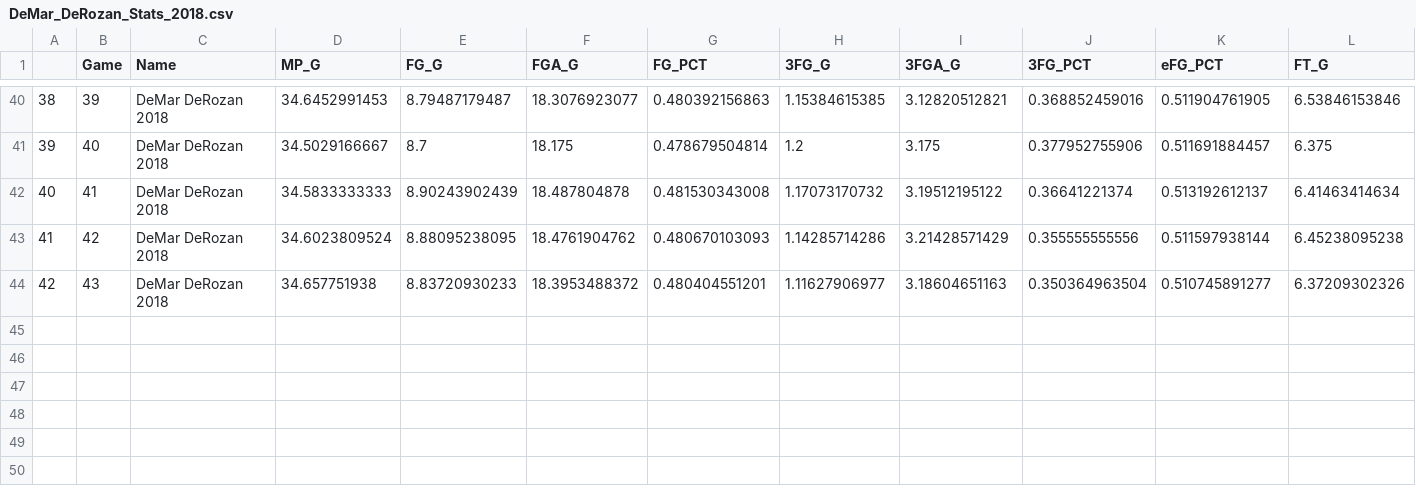
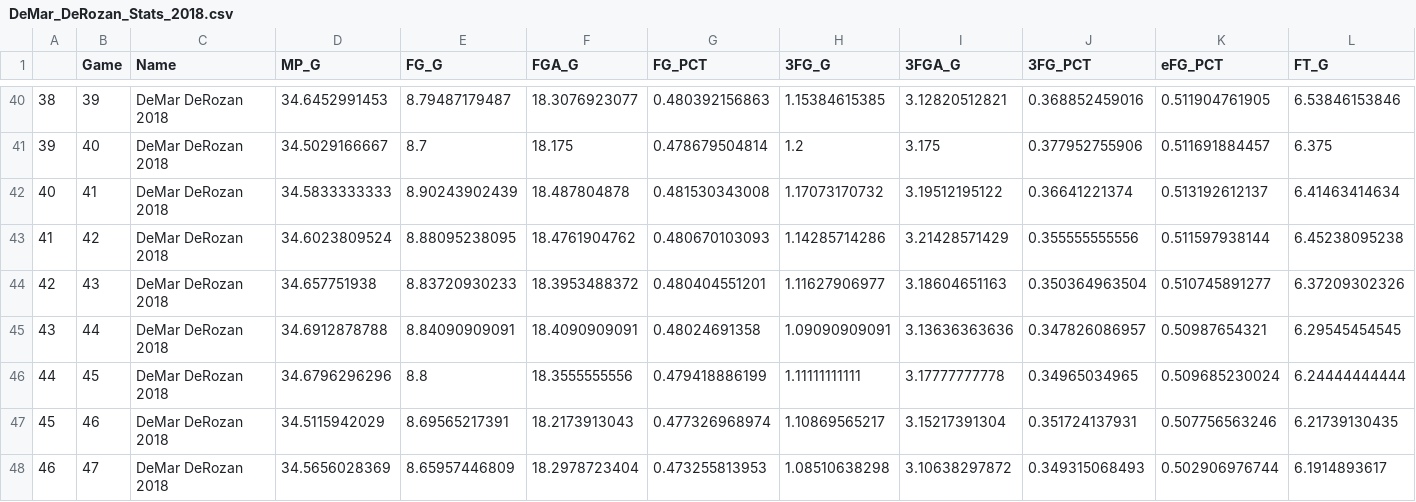
Before and after one commit to Filip11/NBAPlayerComparisonsMVPViz, a CSV file: Data Store/2018/DeMar_DeRozan_Stats_2018.csv, drawn as a sheet; only a part is shown, gaps mark what is left out; rows hold the shown columns only; the diff names each change by its address in the sheet, - before the commit and + after, or states it on an @@ line.

```diff
--- a/Data Store/2018/DeMar_DeRozan_Stats_2018.csv
+++ b/Data Store/2018/DeMar_DeRozan_Stats_2018.csv
+row 45: 43 | 44 | DeMar DeRozan 2018 | 34.6912878788 | 8.84090909091 | 18.4090909091 | 0.48024691358 | 1.09090909091 | 3.13636363636 | 0.347826086957 | 0.50987654321 | 6.29545454545
+row 46: 44 | 45 | DeMar DeRozan 2018 | 34.6796296296 | 8.8 | 18.3555555556 | 0.479418886199 | 1.11111111111 | 3.17777777778 | 0.34965034965 | 0.509685230024 | 6.24444444444
+row 47: 45 | 46 | DeMar DeRozan 2018 | 34.5115942029 | 8.69565217391 | 18.2173913043 | 0.477326968974 | 1.10869565217 | 3.15217391304 | 0.351724137931 | 0.507756563246 | 6.21739130435
+row 48: 46 | 47 | DeMar DeRozan 2018 | 34.5656028369 | 8.65957446809 | 18.2978723404 | 0.473255813953 | 1.08510638298 | 3.10638297872 | 0.349315068493 | 0.502906976744 | 6.1914893617
```
Also changed, not shown: Data Store/2018/Anthony_Davis_Stats_2018.csv, Data Store/2018/James_Harden_Stats_2018.csv, 19 other files.
